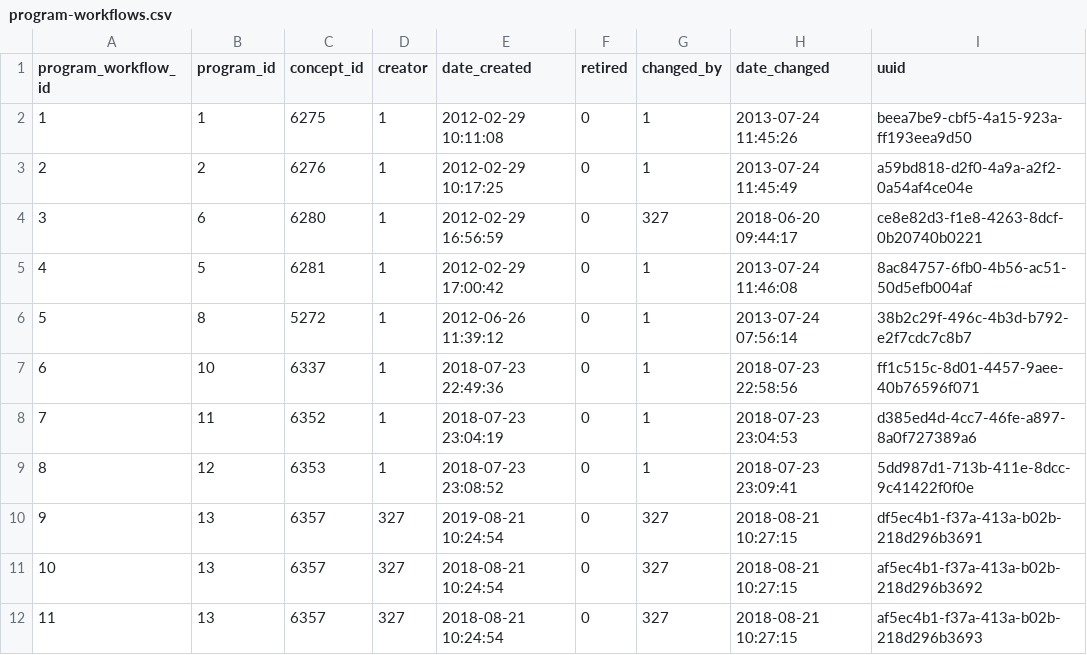
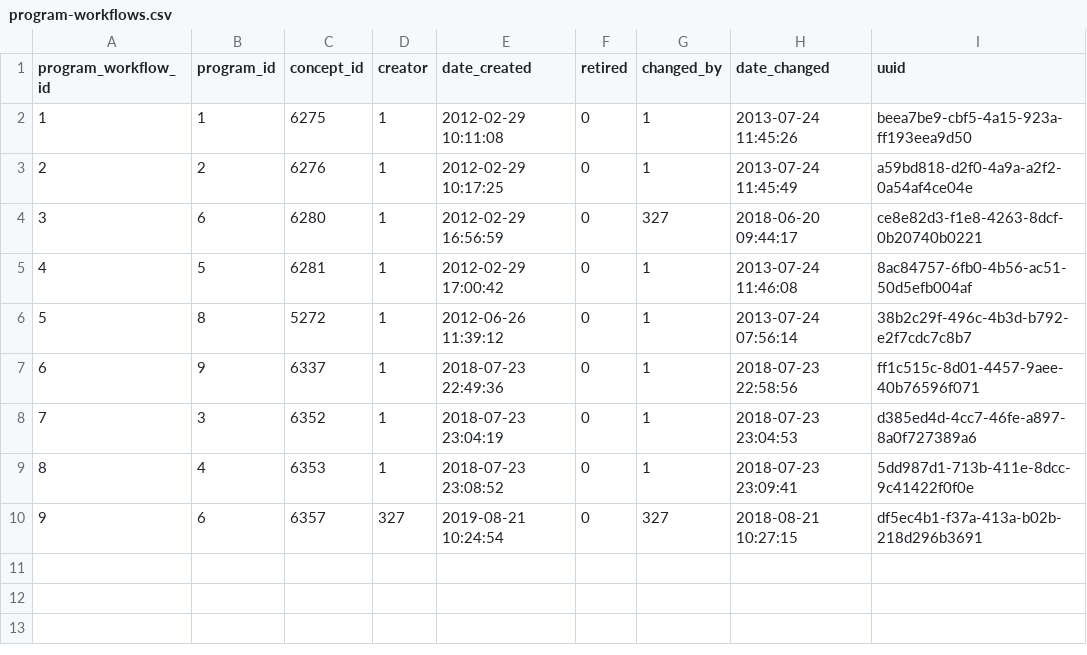
Before and after one commit to esaude/openmrs-database-migrator, a CSV file: src/main/resources/config/program-workflows.csv, drawn as a sheet.

Commit message:
MEPTS-250: migration of program workflow

```diff
--- a/src/main/resources/config/program-workflows.csv
+++ b/src/main/resources/config/program-workflows.csv
@@ -6,7 +6,5 @@
 "5","8","5272","1","2012-06-26 11:39:12","0","1","2013-07-24 07:56:14","38b2c29f-496c-4b3d-b792-e2f7cdc7c8b7"
-"6","10","6337","1","2018-07-23 22:49:36","0","1","2018-07-23 22:58:56","ff1c515c-8d01-4457-9aee-40b76596f071"
-"7","11","6352","1","2018-07-23 23:04:19","0","1","2018-07-23 23:04:53","d385ed4d-4cc7-46fe-a897-8a0f727389a6"
-"8","12","6353","1","2018-07-23 23:08:52","0","1","2018-07-23 23:09:41","5dd987d1-713b-411e-8dcc-9c41422f0f0e"
-"9","13","6357","327","2019-08-21 10:24:54","0","327","2018-08-21 10:27:15","df5ec4b1-f37a-413a-b02b-218d296b3691"
-"10","13","6357","327","2018-08-21 10:24:54","0","327","2018-08-21 10:27:15","af5ec4b1-f37a-413a-b02b-218d296b3692"
-"11","13","6357","327","2018-08-21 10:24:54","0","327","2018-08-21 10:27:15","af5ec4b1-f37a-413a-b02b-218d296b3693"
+"6","9","6337","1","2018-07-23 22:49:36","0","1","2018-07-23 22:58:56","ff1c515c-8d01-4457-9aee-40b76596f071"
+"7","3","6352","1","2018-07-23 23:04:19","0","1","2018-07-23 23:04:53","d385ed4d-4cc7-46fe-a897-8a0f727389a6"
+"8","4","6353","1","2018-07-23 23:08:52","0","1","2018-07-23 23:09:41","5dd987d1-713b-411e-8dcc-9c41422f0f0e"
+"9","6","6357","327","2019-08-21 10:24:54","0","327","2018-08-21 10:27:15","df5ec4b1-f37a-413a-b02b-218d296b3691"
```
Also changed, not shown: 14 other files.
